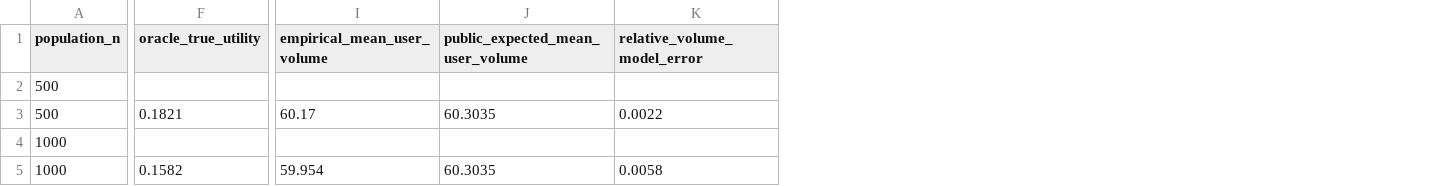
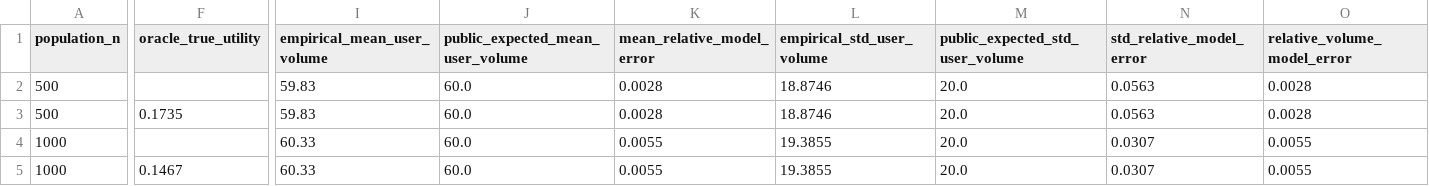
Before and after one commit to thy919100815-art/private-llm-analytics, a CSV file: results/tables/exp13_joint_planner.csv, drawn as a sheet; only a part is shown, gaps mark what is left out; addresses are those after the commit; the diff covers the shown part only; the diff names each change by its address in the sheet, - before the commit and + after, or states it on an @@ line.

Commit message:
fix: align empirical oracle and temporal process with expected release utility

```diff
--- a/results/tables/exp13_joint_planner.csv
+++ b/results/tables/exp13_joint_planner.csv
+column K (mean_relative_model_error), rows 2-5: 0.0028 | 0.0028 | 0.0055 | 0.0055
+column L (empirical_std_user_volume), rows 2-5: 18.8746 | 18.8746 | 19.3855 | 19.3855
+column M (public_expected_std_user_volume), rows 2-5: all 20.0
+column N (std_relative_model_error), rows 2-5: 0.0563 | 0.0563 | 0.0307 | 0.0307
-I2 (empirical_mean_user_volume): (empty)
+I2 (empirical_mean_user_volume): 59.83
-J2 (public_expected_mean_user_volume): (empty)
+J2 (public_expected_mean_user_volume): 60.0
-O2 (relative_volume_model_error): (empty)
+O2 (relative_volume_model_error): 0.0028
-F3 (oracle_true_utility): 0.1821
+F3 (oracle_true_utility): 0.1735
-I3 (empirical_mean_user_volume): 60.17
+I3 (empirical_mean_user_volume): 59.83
-J3 (public_expected_mean_user_volume): 60.3035
+J3 (public_expected_mean_user_volume): 60.0
-O3 (relative_volume_model_error): 0.0022
+O3 (relative_volume_model_error): 0.0028
-I4 (empirical_mean_user_volume): (empty)
+I4 (empirical_mean_user_volume): 60.33
-J4 (public_expected_mean_user_volume): (empty)
+J4 (public_expected_mean_user_volume): 60.0
-O4 (relative_volume_model_error): (empty)
+O4 (relative_volume_model_error): 0.0055
-F5 (oracle_true_utility): 0.1582
+F5 (oracle_true_utility): 0.1467
-I5 (empirical_mean_user_volume): 59.954
+I5 (empirical_mean_user_volume): 60.33
-J5 (public_expected_mean_user_volume): 60.3035
+J5 (public_expected_mean_user_volume): 60.0
-O5 (relative_volume_model_error): 0.0058
+O5 (relative_volume_model_error): 0.0055
```
Also changed, not shown: 23 edited cells elsewhere in this file, 11 other files.
